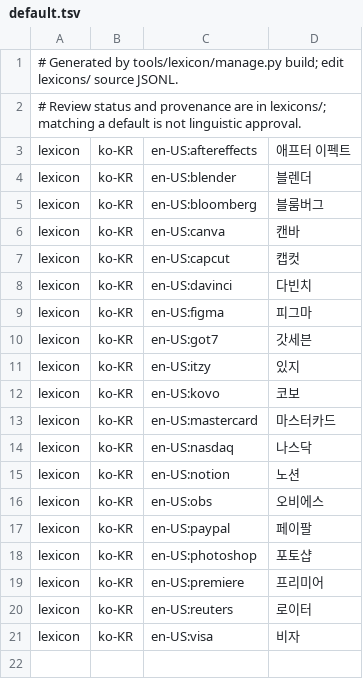
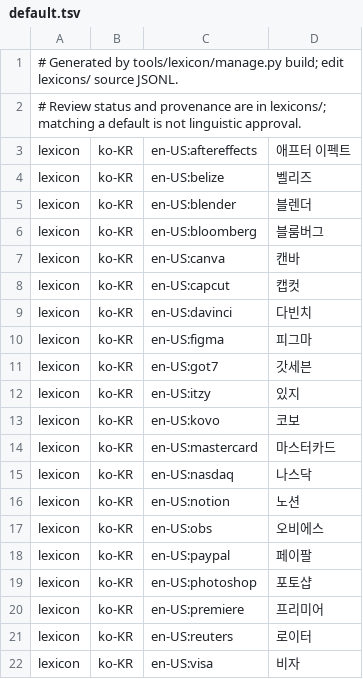
Before and after one commit to hunydev/tts-text-frontend, a TSV file: resources/languages/ko-KR/lexicon/proper_nouns/default.tsv, drawn as a sheet.

```diff
--- a/resources/languages/ko-KR/lexicon/proper_nouns/default.tsv
+++ b/resources/languages/ko-KR/lexicon/proper_nouns/default.tsv
@@ -3,2 +3,3 @@
 lexicon	ko-KR	en-US:aftereffects	애프터 이펙트
+lexicon	ko-KR	en-US:belize	벨리즈
 lexicon	ko-KR	en-US:blender	블렌더
```
Also changed, not shown: resources/languages/en-US/g2p/graphemes.tsv, resources/languages/ko-KR/rules/patterns.tsv, 13 other files.
